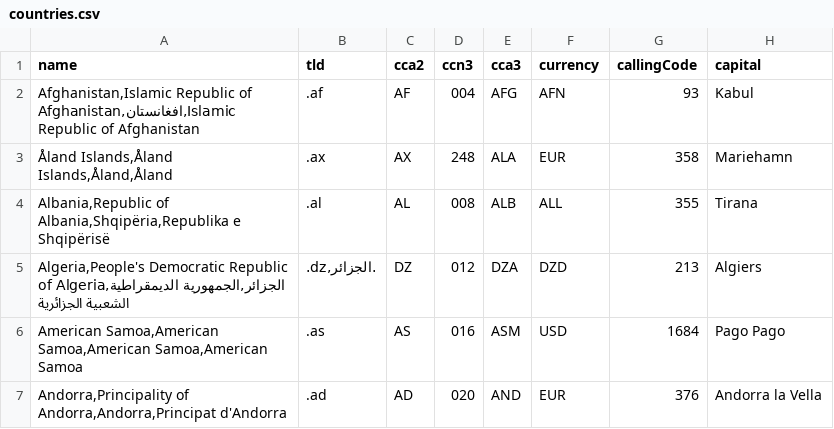
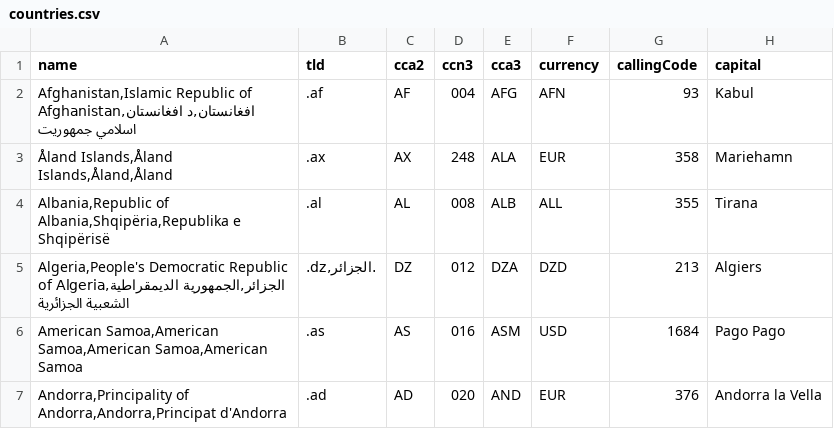
Before and after one commit to mledoze/countries, a CSV file: dist/countries.csv, drawn as a sheet; only a part is shown; the diff names each change by its address in the sheet, - before the commit and + after, or states it on an @@ line.

Commit message:
Fixed Afghanistan native language offcial name

```diff
--- a/dist/countries.csv
+++ b/dist/countries.csv
-A2 (name): …Republic of Afghanistan,افغانستان,Islamic Republic of Afghanistan
+A2 (name): …Republic of Afghanistan,افغانستان,د افغانستان اسلامي جمهوریت
```
Also changed, not shown: 4 other files.
